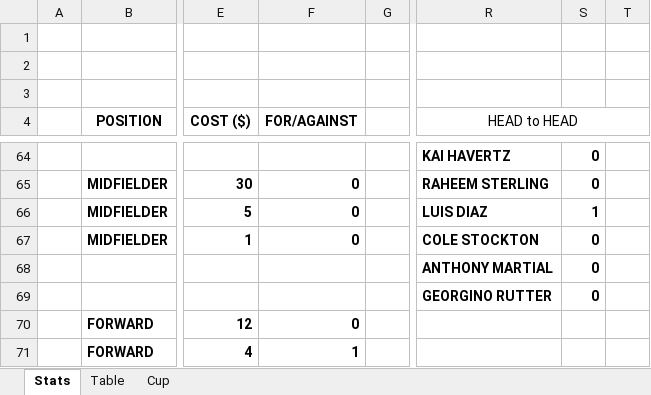
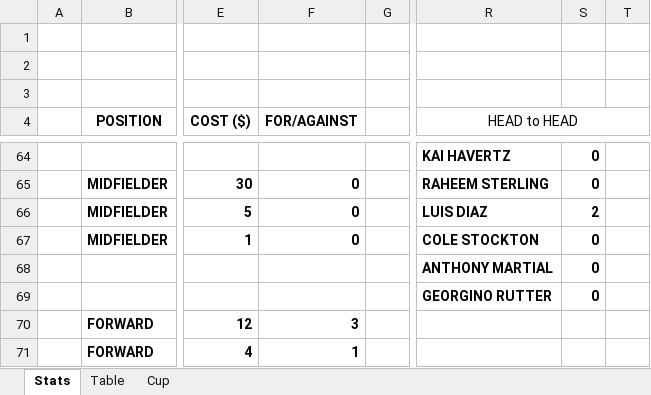
Before and after one commit to sgbstats/dreamleague, an Excel workbook: data/DreamLeague23-24.xlsx, sheet Stats, drawn as a sheet; only a part is shown, gaps mark what is left out; values as stored, in another font and other column widths than the file's, no borders; the diff covers the shown part only; the diff names each change by its address in the sheet, - before the commit and + after, or states it on an @@ line.

```diff
--- a/data/DreamLeague23-24.xlsx (sheet Stats)
+++ b/data/DreamLeague23-24.xlsx (sheet Stats)
-S66: 1
+S66: 2
-F70 (FOR/AGAINST): 0
+F70 (FOR/AGAINST): 3
```
Also changed, not shown: 4 added rows, 4 removed rows, 125 edited cells and cell formats elsewhere in this sheet, sheet Table, 2 other files.
